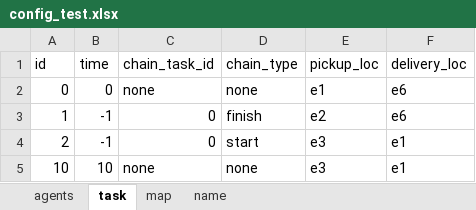
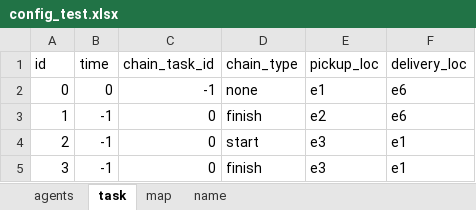
Before and after one commit to tajimadaiki/mapd, an Excel workbook: config/config_test.xlsx, sheet task, drawn as a sheet; values as stored, in another font and other column widths than the file's, no borders; removed rows and columns are numbered as before the commit, all else as after; the diff names each change by its address in the sheet, - before the commit and + after, or states it on an @@ line.

```diff
--- a/config/config_test.xlsx (sheet task)
+++ b/config/config_test.xlsx (sheet task)
-C2 (chain_task_id): none
+C2 (chain_task_id): -1
-row 5: 10 | 10 | none | none | e3 | e1
+row 5: 3 | -1 | 0 | finish | e3 | e1
```
Also changed, not shown: config/map_KVC.xlsx, 10 other files.
